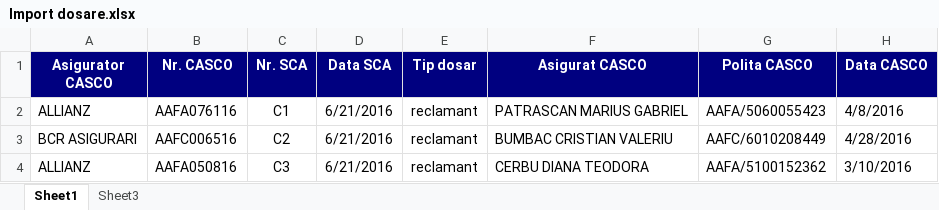
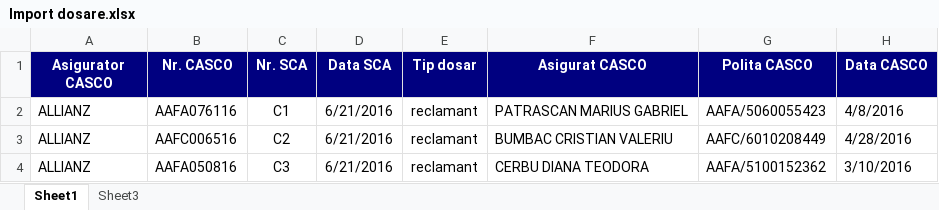
Before and after one commit to andpsy/socisaWeb, an Excel workbook: socisaWeb/imports/Import dosare.xlsx, sheet Sheet1, drawn as a sheet; only a part is shown; values as stored, in another font and other column widths than the file's, no borders; the diff names each change by its address in the sheet, - before the commit and + after, or states it on an @@ line.

```diff
--- a/socisaWeb/imports/Import dosare.xlsx (sheet Sheet1)
+++ b/socisaWeb/imports/Import dosare.xlsx (sheet Sheet1)
-A3 (Asigurator CASCO): BCR ASIGURARI
+A3 (Asigurator CASCO): ALLIANZ
```
Also changed, not shown: 23 other files.
